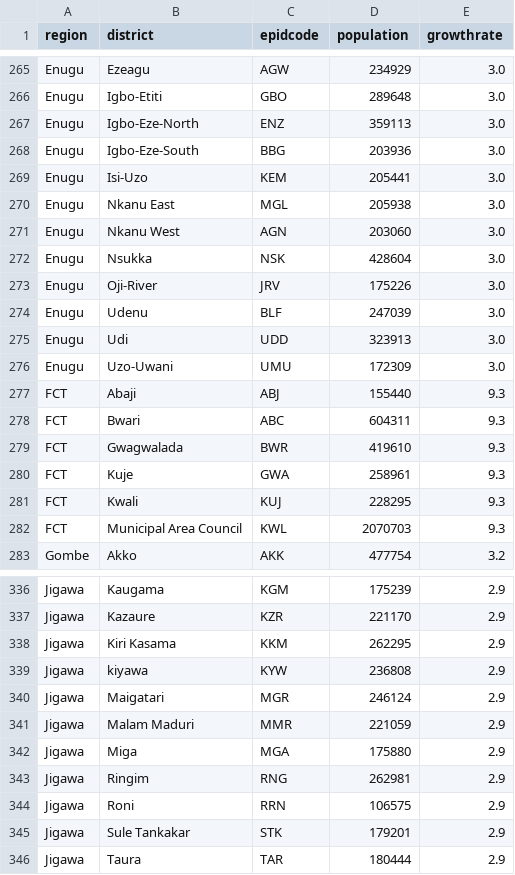
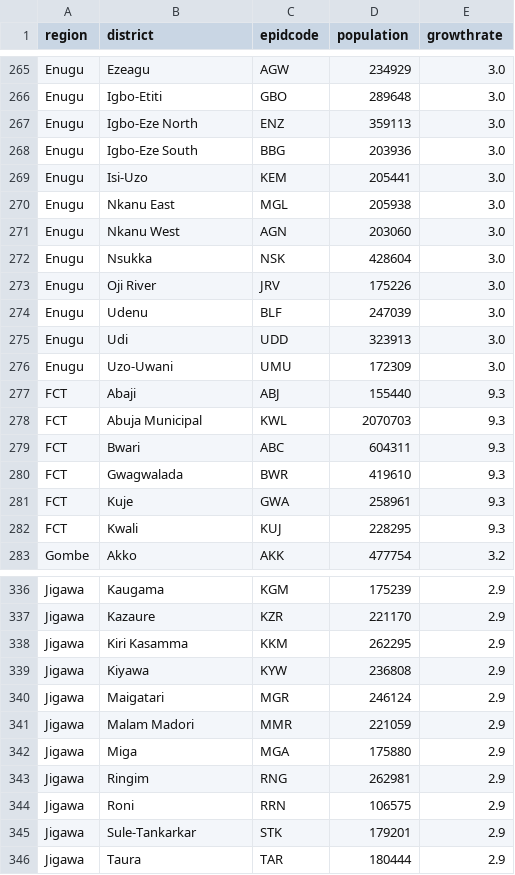
Before and after one commit to omoluabidotcom/APMIS-Project, a CSV file: sormas-backend/src/main/resources/regions/nigeria/districts.csv, drawn as a sheet; only a part is shown, gaps mark what is left out; the diff covers the shown part only.

Commit message:
District shapes for country map #342:
 add population and growthrate to district
 import population data for districts
 fix district unit tests (fixed district names)
 removed RegionDataDto (instead using RegionDto)

```diff
--- a/sormas-backend/src/main/resources/regions/nigeria/districts.csv
+++ b/sormas-backend/src/main/resources/regions/nigeria/districts.csv
@@ -266,4 +266,4 @@ Enugu;Ezeagu;AGW;234929;3.0
 Enugu;Igbo-Etiti;GBO;289648;3.0
-Enugu;Igbo-Eze-North;ENZ;359113;3.0
-Enugu;Igbo-Eze-South;BBG;203936;3.0
+Enugu;Igbo-Eze North;ENZ;359113;3.0
+Enugu;Igbo-Eze South;BBG;203936;3.0
 Enugu;Isi-Uzo;KEM;205441;3.0
@@ -272,3 +272,3 @@ Enugu;Nkanu West;AGN;203060;3.0
 Enugu;Nsukka;NSK;428604;3.0
-Enugu;Oji-River;JRV;175226;3.0
+Enugu;Oji River;JRV;175226;3.0
 Enugu;Udenu;BLF;247039;3.0
@@ -277,2 +277,3 @@ Enugu;Uzo-Uwani;UMU;172309;3.0
 FCT;Abaji;ABJ;155440;9.3
+FCT;Abuja Municipal;KWL;2070703;9.3
 FCT;Bwari;ABC;604311;9.3
@@ -281,3 +282,2 @@ FCT;Kuje;GWA;258961;9.3
 FCT;Kwali;KUJ;228295;9.3
-FCT;Municipal Area Council;KWL;2070703;9.3
 Gombe;Akko;AKK;477754;3.2
@@ -337,6 +337,6 @@ Jigawa;Kaugama;KGM;175239;2.9
 Jigawa;Kazaure;KZR;221170;2.9
-Jigawa;Kiri Kasama;KKM;262295;2.9
-Jigawa;kiyawa;KYW;236808;2.9
+Jigawa;Kiri Kasamma;KKM;262295;2.9
+Jigawa;Kiyawa;KYW;236808;2.9
 Jigawa;Maigatari;MGR;246124;2.9
-Jigawa;Malam Maduri;MMR;221059;2.9
+Jigawa;Malam Madori;MMR;221059;2.9
 Jigawa;Miga;MGA;175880;2.9
@@ -344,3 +344,3 @@ Jigawa;Ringim;RNG;262981;2.9
 Jigawa;Roni;RRN;106575;2.9
-Jigawa;Sule Tankakar;STK;179201;2.9
+Jigawa;Sule-Tankarkar;STK;179201;2.9
 Jigawa;Taura;TAR;180444;2.9
```
Also changed, not shown: 3 added rows, 3 removed rows and 68 edited cells elsewhere in this file, 16 other files.
